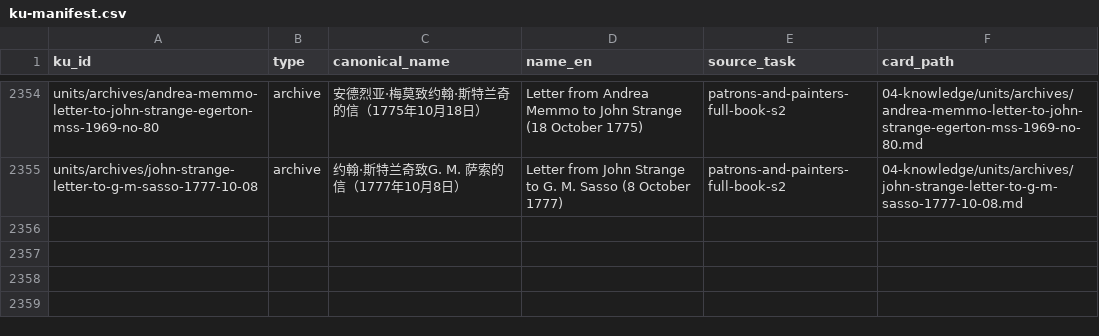
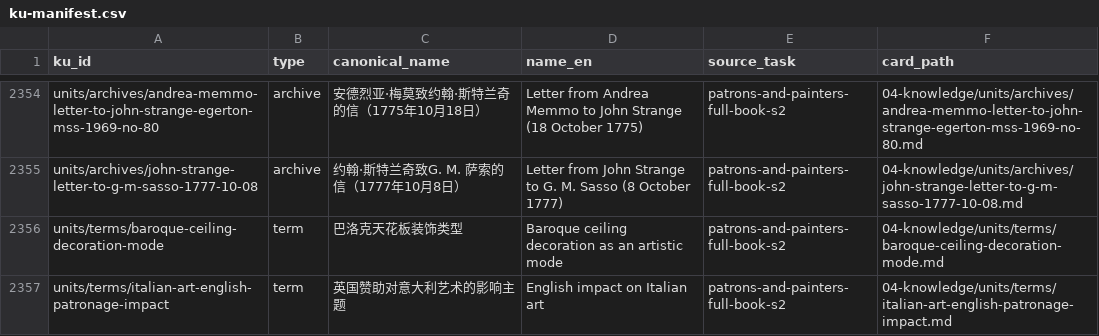
Before and after one commit to fengbaifan/PNP-Final-DATA, a CSV file: 04-knowledge/tables/ku-manifest.csv, drawn as a sheet; only a part is shown, gaps mark what is left out; the diff names each change by its address in the sheet, - before the commit and + after, or states it on an @@ line.

Commit message:
Register two term endpoints and adjudicate candidates

```diff
--- a/04-knowledge/tables/ku-manifest.csv
+++ b/04-knowledge/tables/ku-manifest.csv
+row 2356: units/terms/baroque-ceiling-decoration-mode | term | 巴洛克天花板装饰类型 | Baroque ceiling decoration as an artistic mode | patrons-and-painters-full-book-s2 | 04-knowledge/units/terms/baroque-ceiling-decoration-mode.md
+row 2357: units/terms/italian-art-english-patronage-impact | term | 英国赞助对意大利艺术的影响主题 | English impact on Italian art | patrons-and-painters-full-book-s2 | 04-knowledge/units/terms/italian-art-english-patronage-impact.md
```
Also changed, not shown: 8 other files.
